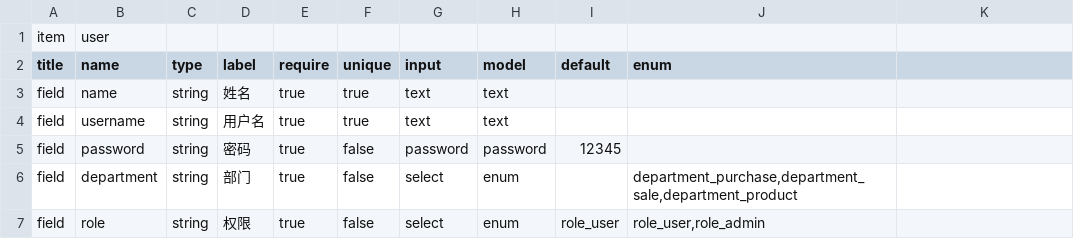
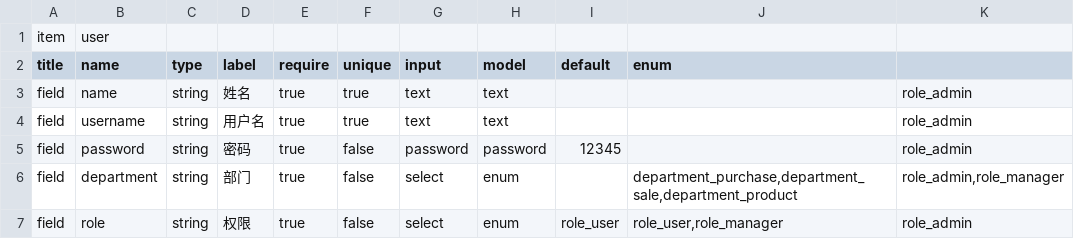
Before and after one commit to zixinjian/webo, a CSV file: conf/item/fields/user.csv, drawn as a sheet; the diff names each change by its address in the sheet, - before the commit and + after, or states it on an @@ line.

```diff
--- a/conf/item/fields/user.csv
+++ b/conf/item/fields/user.csv
-K3:K5: (empty)
+K3:K5: role_admin
-K6: (empty)
+K6: role_admin,role_manager
-J7 (enum): role_user,role_admin
+J7 (enum): role_user,role_manager
-K7: (empty)
+K7: role_admin
```
Also changed, not shown: conf/item/fields/travel.csv, conf/lang/frame.csv, 32 other files.
